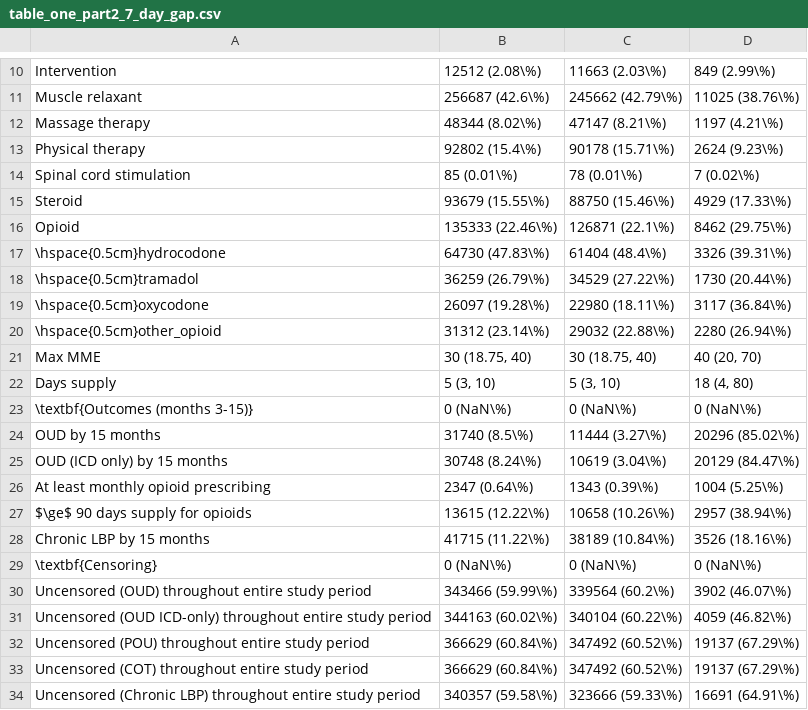
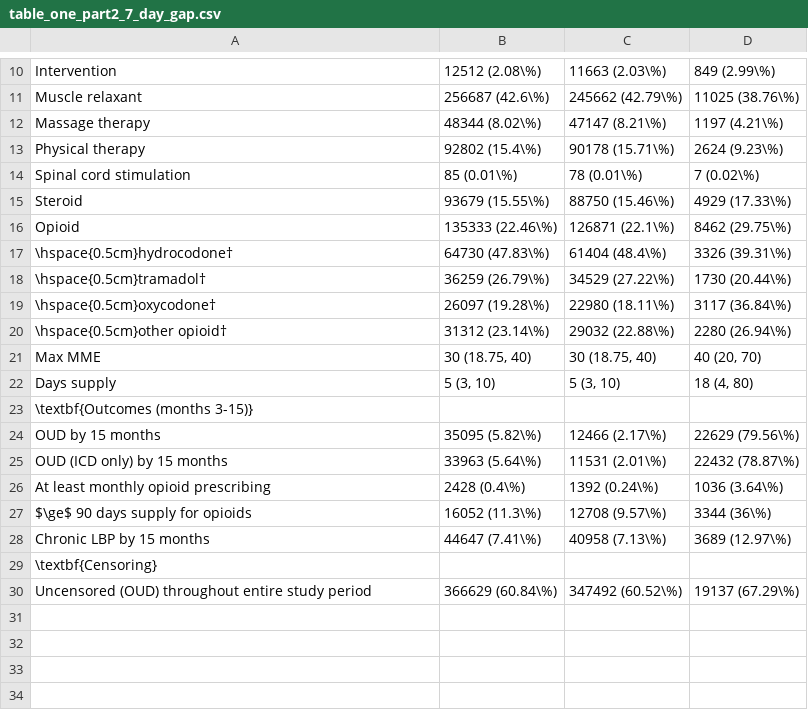
Before and after one commit to CI-NYC/low-back-therapies, a CSV file: scripts/00_create_cohort/12_tables/table_one_part2_7_day_gap.csv, drawn as a sheet; only a part is shown, gaps mark what is left out; the diff covers the shown part only.

Commit message:
chronic_pain plots

```diff
--- a/scripts/00_create_cohort/12_tables/table_one_part2_7_day_gap.csv
+++ b/scripts/00_create_cohort/12_tables/table_one_part2_7_day_gap.csv
@@ -16,19 +16,15 @@
 "Opioid","135333 (22.46\%)","126871 (22.1\%)","8462 (29.75\%)"
-"\hspace{0.5cm}hydrocodone","64730 (47.83\%)","61404 (48.4\%)","3326 (39.31\%)"
-"\hspace{0.5cm}tramadol","36259 (26.79\%)","34529 (27.22\%)","1730 (20.44\%)"
-"\hspace{0.5cm}oxycodone","26097 (19.28\%)","22980 (18.11\%)","3117 (36.84\%)"
-"\hspace{0.5cm}other_opioid","31312 (23.14\%)","29032 (22.88\%)","2280 (26.94\%)"
+"\hspace{0.5cm}hydrocodone†","64730 (47.83\%)","61404 (48.4\%)","3326 (39.31\%)"
+"\hspace{0.5cm}tramadol†","36259 (26.79\%)","34529 (27.22\%)","1730 (20.44\%)"
+"\hspace{0.5cm}oxycodone†","26097 (19.28\%)","22980 (18.11\%)","3117 (36.84\%)"
+"\hspace{0.5cm}other opioid†","31312 (23.14\%)","29032 (22.88\%)","2280 (26.94\%)"
 "Max MME","30 (18.75, 40)","30 (18.75, 40)","40 (20, 70)"
 "Days supply","5 (3, 10)","5 (3, 10)","18 (4, 80)"
-"\textbf{Outcomes (months 3-15)}","0 (NaN\%)","0 (NaN\%)","0 (NaN\%)"
-"OUD by 15 months","31740 (8.5\%)","11444 (3.27\%)","20296 (85.02\%)"
-"OUD (ICD only) by 15 months","30748 (8.24\%)","10619 (3.04\%)","20129 (84.47\%)"
-"At least monthly opioid prescribing","2347 (0.64\%)","1343 (0.39\%)","1004 (5.25\%)"
-"$\ge$ 90 days supply for opioids","13615 (12.22\%)","10658 (10.26\%)","2957 (38.94\%)"
-"Chronic LBP by 15 months","41715 (11.22\%)","38189 (10.84\%)","3526 (18.16\%)"
-"\textbf{Censoring}","0 (NaN\%)","0 (NaN\%)","0 (NaN\%)"
-"Uncensored (OUD) throughout entire study period","343466 (59.99\%)","339564 (60.2\%)","3902 (46.07\%)"
-"Uncensored (OUD ICD-only) throughout entire study period","344163 (60.02\%)","340104 (60.22\%)","4059 (46.82\%)"
-"Uncensored (POU) throughout entire study period","366629 (60.84\%)","347492 (60.52\%)","19137 (67.29\%)"
-"Uncensored (COT) throughout entire study period","366629 (60.84\%)","347492 (60.52\%)","19137 (67.29\%)"
-"Uncensored (Chronic LBP) throughout entire study period","340357 (59.58\%)","323666 (59.33\%)","16691 (64.91\%)"
+"\textbf{Outcomes (months 3-15)}","","",""
+"OUD by 15 months","35095 (5.82\%)","12466 (2.17\%)","22629 (79.56\%)"
+"OUD (ICD only) by 15 months","33963 (5.64\%)","11531 (2.01\%)","22432 (78.87\%)"
+"At least monthly opioid prescribing","2428 (0.4\%)","1392 (0.24\%)","1036 (3.64\%)"
+"$\ge$ 90 days supply for opioids","16052 (11.3\%)","12708 (9.57\%)","3344 (36\%)"
+"Chronic LBP by 15 months","44647 (7.41\%)","40958 (7.13\%)","3689 (12.97\%)"
+"\textbf{Censoring}","","",""
+"Uncensored (OUD) throughout entire study period","366629 (60.84\%)","347492 (60.52\%)","19137 (67.29\%)"
```
Also changed, not shown: 3 edited cells elsewhere in this file, scripts/00_create_cohort/12_tables/table_one_part1_all.csv, scripts/00_create_cohort/12_tables/table_one_part2_all.csv, 12 other files.
